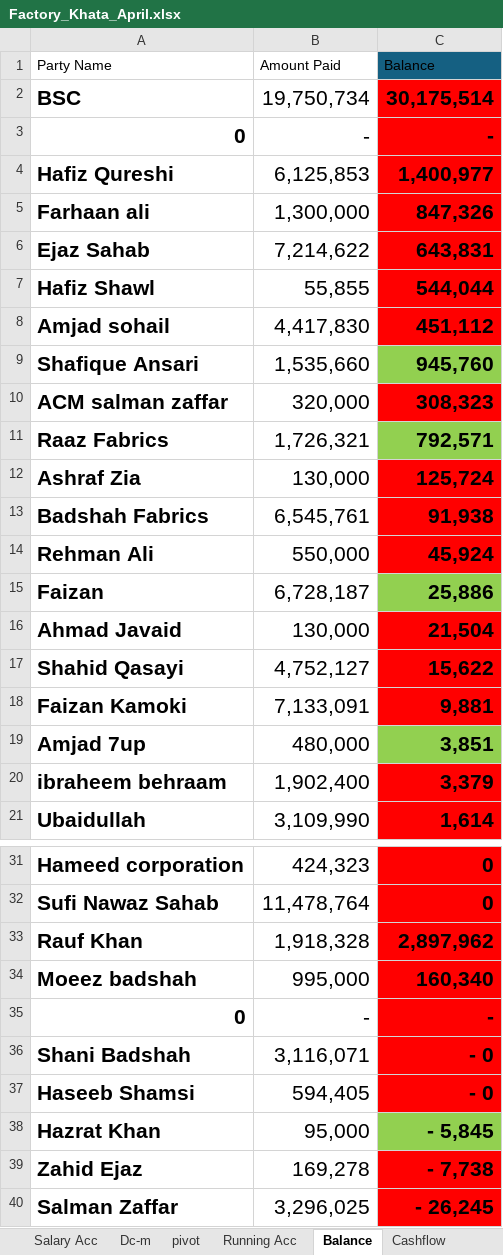
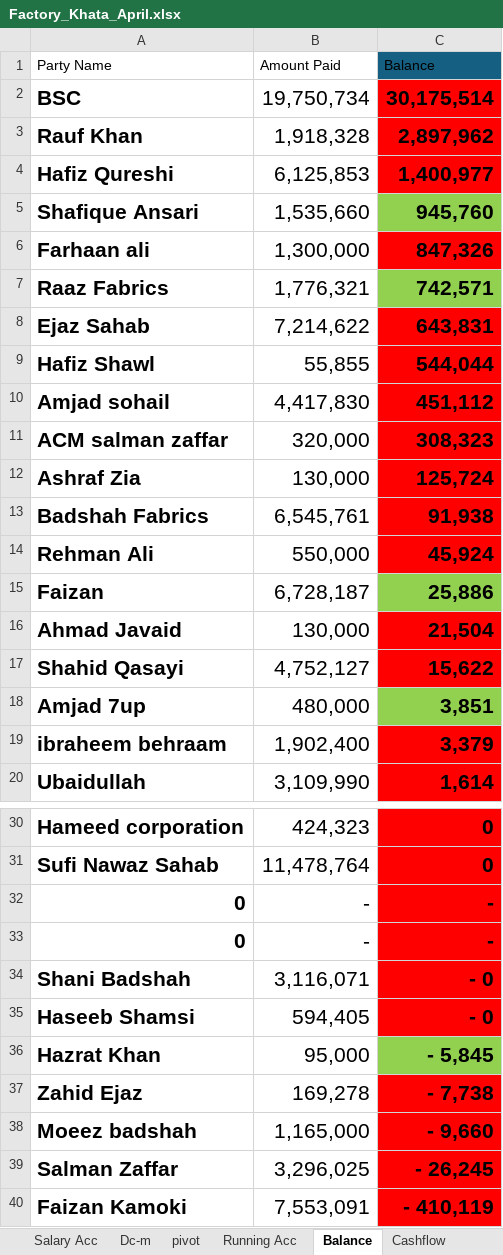
Before and after one commit to omerrazzaq4/Alhamd_April, an Excel workbook: Factory_Khata_April.xlsx, sheet Balance, drawn as a sheet; only a part is shown, gaps mark what is left out; values as stored, in another font and other column widths than the file's, no borders; conditional formats and table styles not drawn; removed rows and columns are numbered as before the commit, all else as after; the diff names each change by its address in the sheet, - before the commit and + after, or states it on an @@ line.

```diff
--- a/Factory_Khata_April.xlsx (sheet Balance)
+++ b/Factory_Khata_April.xlsx (sheet Balance)
@@ row 33 moved to row 3: Rauf Khan @@
@@ row 9 moved to row 5: Shafique Ansari @@
+row 7: Raaz Fabrics | 1,776,321 | 742,571
-row 11: Raaz Fabrics | 1,726,321 | 792,571
-row 18: Faizan Kamoki | 7,133,091 | 9,881
-row 34: Moeez badshah | 995,000 | 160,340
@@ row 3 moved to row 32: 0 @@
+row 38: Moeez badshah | 1,165,000 | - 9,660
+row 40: Faizan Kamoki | 7,553,091 | - 410,119
```
Also changed, not shown: sheet Cashbook, sheet Transport, sheet Finish, sheet Billing, sheet Expenses, sheet Profit, 2 more sheets.
